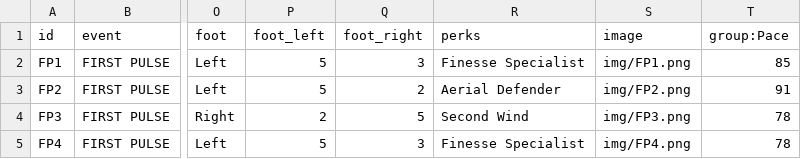
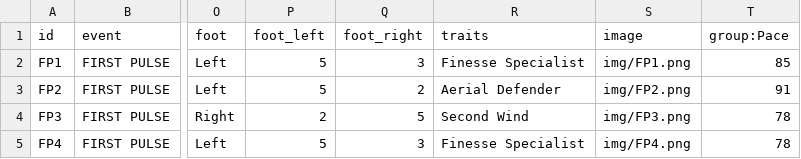
Before and after one commit to UFLMB/UFLMB, a CSV file: src/data/players-5.csv, drawn as a sheet; only a part is shown, gaps mark what is left out; the diff names each change by its address in the sheet, - before the commit and + after, or states it on an @@ line.

Commit message:
Rename source CSV column to Traits

```diff
--- a/src/data/players-5.csv
+++ b/src/data/players-5.csv
-R1: perks
+R1: traits
```
